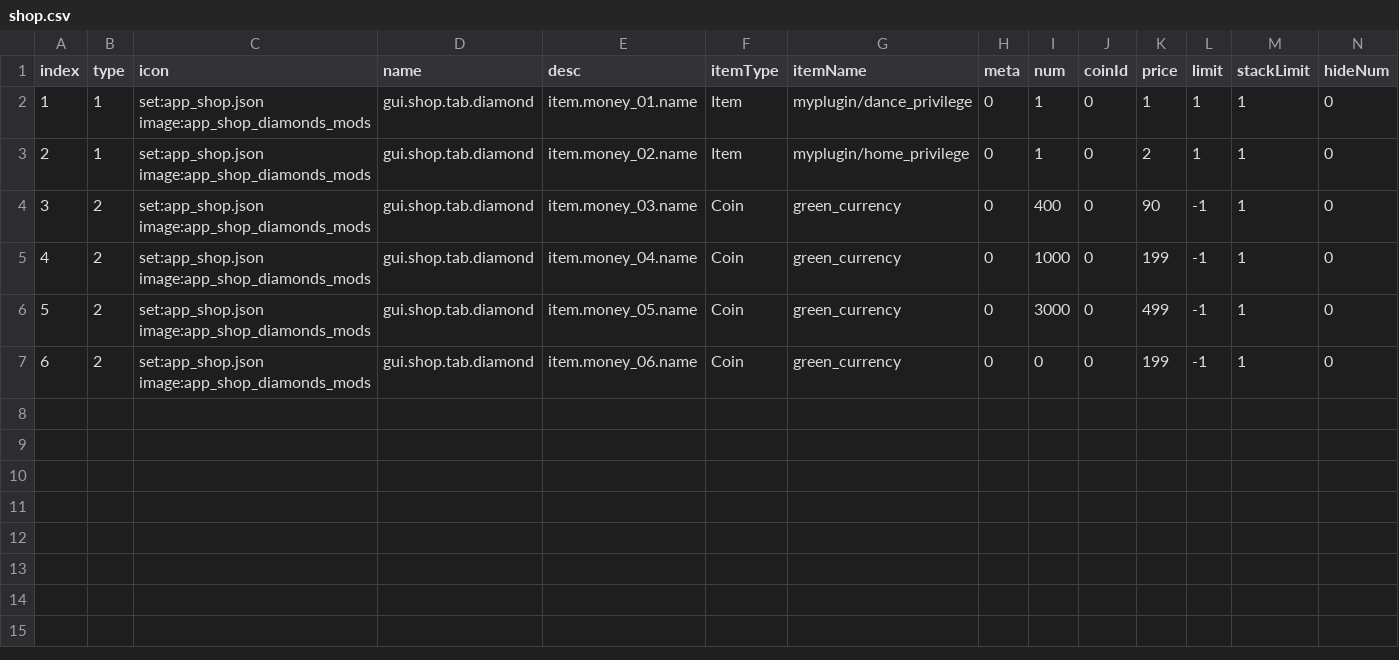
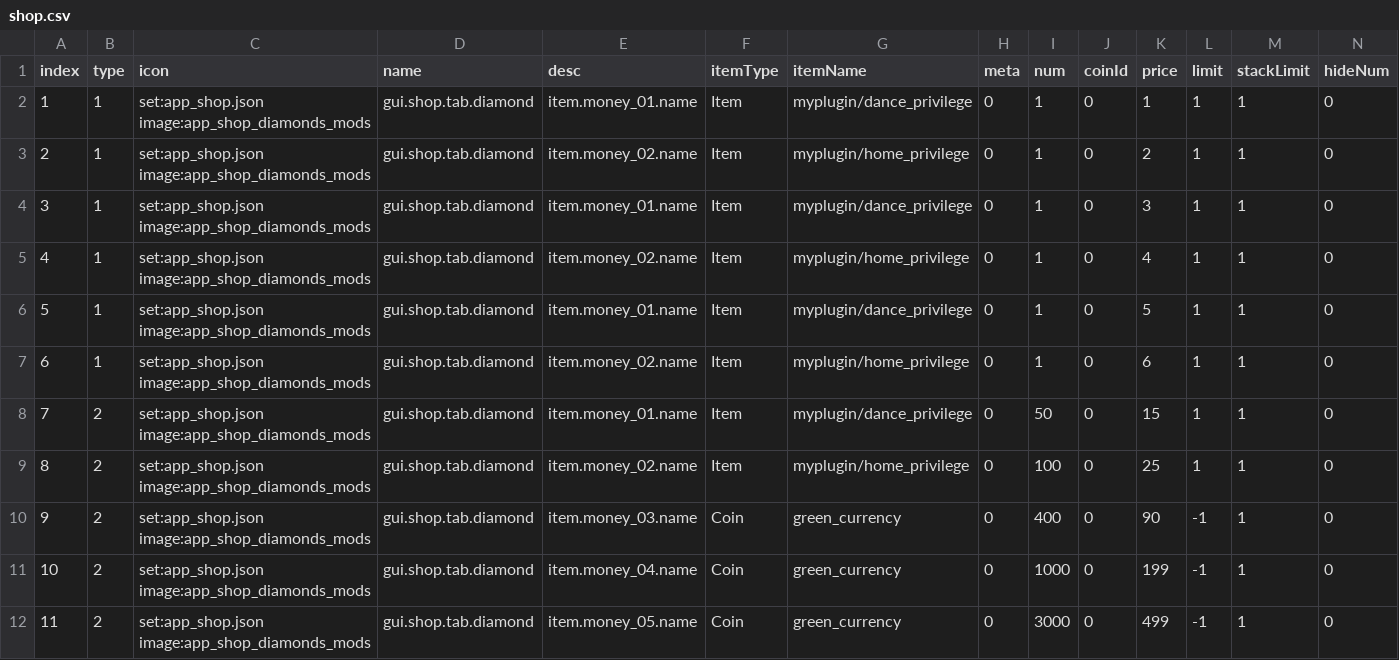
Before and after one commit to blockmangame/game_config, a CSV file: g2020/shop.csv, drawn as a sheet; only a part is shown; the shorter side is filled out with more unchanged rows; addresses are those after the commit; rows hold the shown columns only; the diff names each change by its address in the sheet, - before the commit and + after, or states it on an @@ line.

Commit message:
配特权

```diff
--- a/g2020/shop.csv
+++ b/g2020/shop.csv
+row 4: 3 | 1 | set:app_shop.json image:app_shop_diamonds_mods | gui.shop.tab.diamond | item.money_01.name | Item | myplugin/dance_privilege | 0 | 1 | 0 | 3 | 1 | 1 | 0
+row 5: 4 | 1 | set:app_shop.json image:app_shop_diamonds_mods | gui.shop.tab.diamond | item.money_02.name | Item | myplugin/home_privilege | 0 | 1 | 0 | 4 | 1 | 1 | 0
+row 6: 5 | 1 | set:app_shop.json image:app_shop_diamonds_mods | gui.shop.tab.diamond | item.money_01.name | Item | myplugin/dance_privilege | 0 | 1 | 0 | 5 | 1 | 1 | 0
+row 7: 6 | 1 | set:app_shop.json image:app_shop_diamonds_mods | gui.shop.tab.diamond | item.money_02.name | Item | myplugin/home_privilege | 0 | 1 | 0 | 6 | 1 | 1 | 0
+row 8: 7 | 2 | set:app_shop.json image:app_shop_diamonds_mods | gui.shop.tab.diamond | item.money_01.name | Item | myplugin/dance_privilege | 0 | 50 | 0 | 15 | 1 | 1 | 0
+row 9: 8 | 2 | set:app_shop.json image:app_shop_diamonds_mods | gui.shop.tab.diamond | item.money_02.name | Item | myplugin/home_privilege | 0 | 100 | 0 | 25 | 1 | 1 | 0
@@ column A (index) renumbered from row 10 down @@
```
